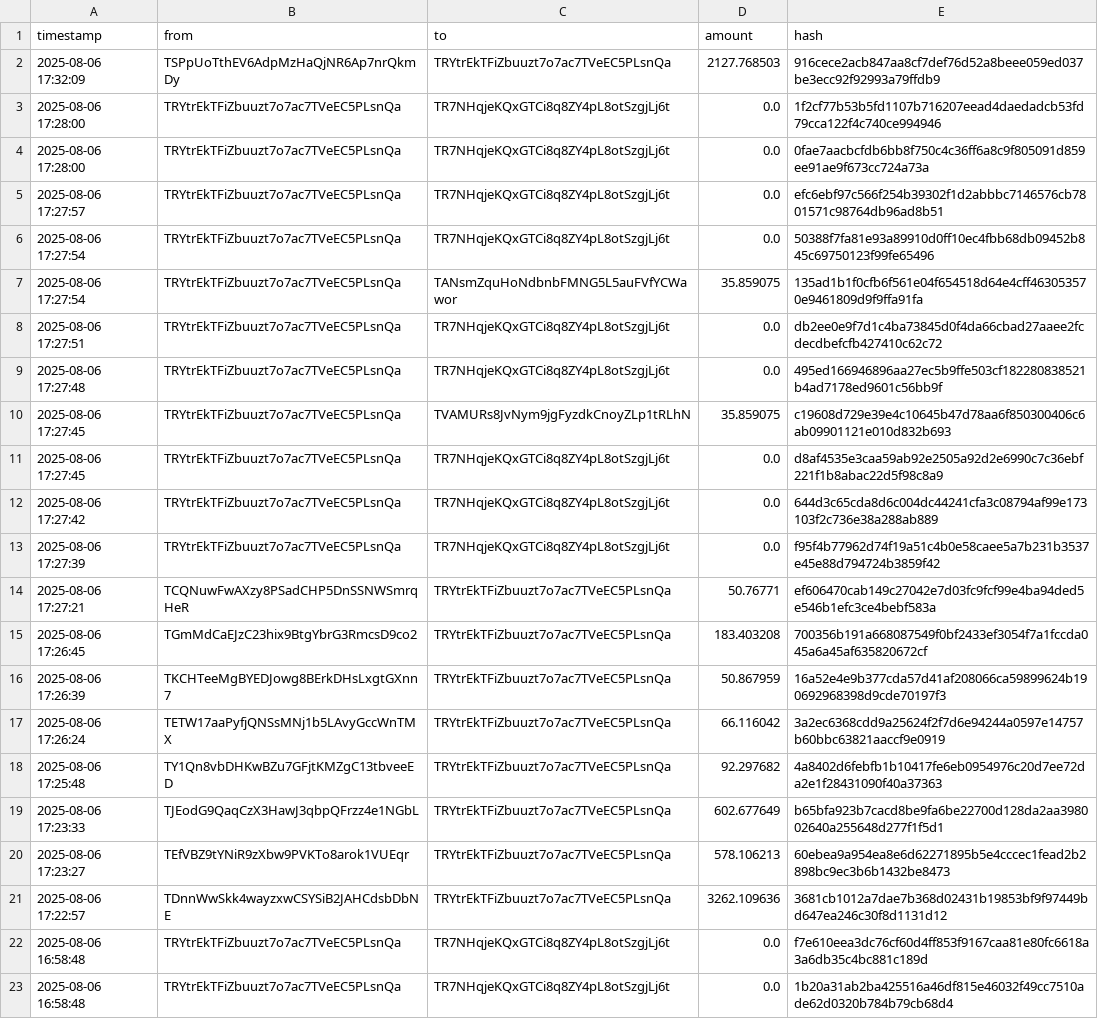
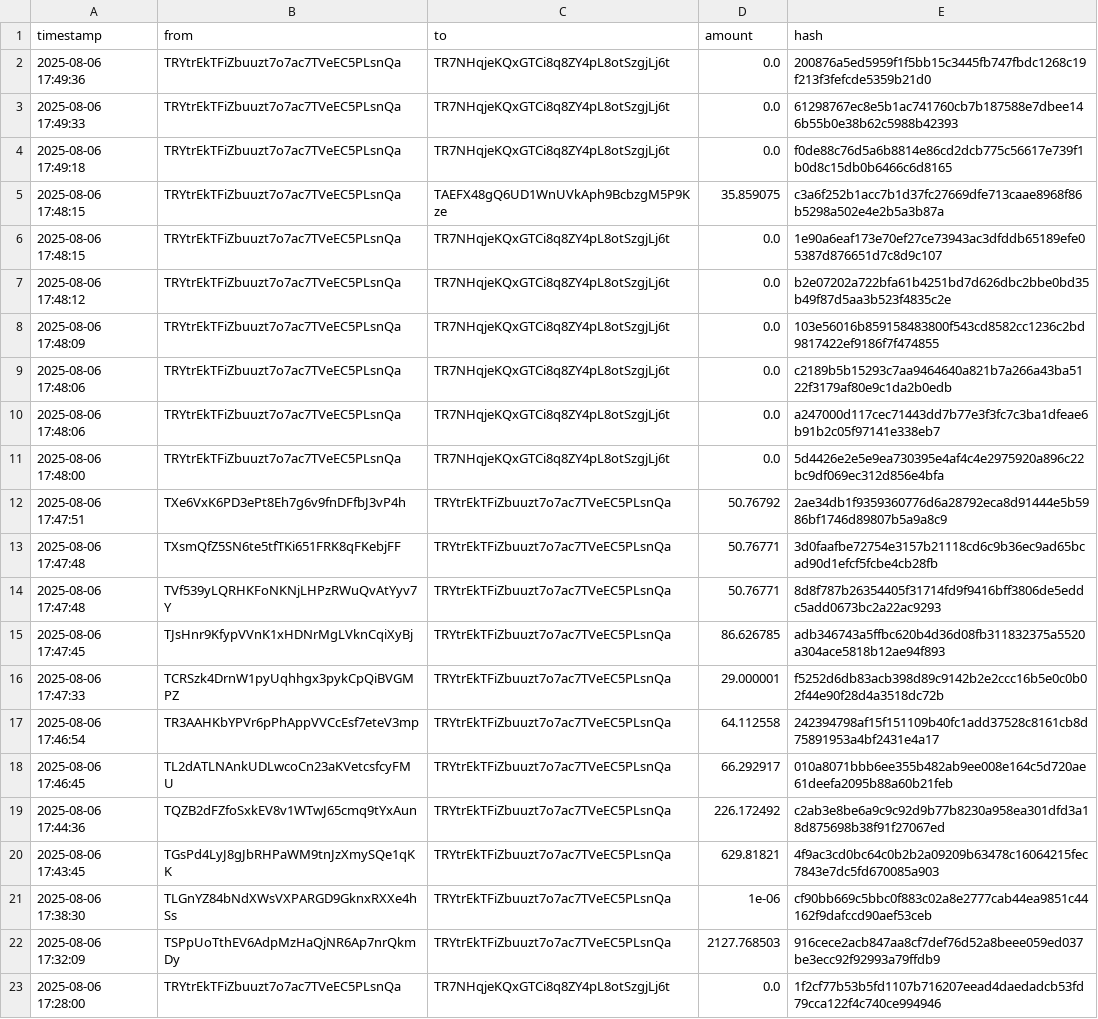
Before and after one commit to Lexsuss/tron-wallet-monitor, a CSV file: data/wallet_TRYtrE.csv, drawn as a sheet; only a part is shown; the shorter side is filled out with more unchanged rows; the diff names each change by its address in the sheet, - before the commit and + after, or states it on an @@ line.

```diff
--- a/data/wallet_TRYtrE.csv
+++ b/data/wallet_TRYtrE.csv
+row 2: 2025-08-06 17:49:36 | TRYtrEkTFiZbuuzt7o7ac7TVeEC5PLsnQa | TR7NHqjeKQxGTCi8q8ZY4pL8otSzgjLj6t | 0.0 | 200876a5ed5959f1f5bb15c3445fb747fbdc1268c19f213f3fefcde5359b21d0
+row 3: 2025-08-06 17:49:33 | TRYtrEkTFiZbuuzt7o7ac7TVeEC5PLsnQa | TR7NHqjeKQxGTCi8q8ZY4pL8otSzgjLj6t | 0.0 | 61298767ec8e5b1ac741760cb7b187588e7dbee146b55b0e38b62c5988b42393
+row 4: 2025-08-06 17:49:18 | TRYtrEkTFiZbuuzt7o7ac7TVeEC5PLsnQa | TR7NHqjeKQxGTCi8q8ZY4pL8otSzgjLj6t | 0.0 | f0de88c76d5a6b8814e86cd2dcb775c56617e739f1b0d8c15db0b6466c6d8165
+row 5: 2025-08-06 17:48:15 | TRYtrEkTFiZbuuzt7o7ac7TVeEC5PLsnQa | TAEFX48gQ6UD1WnUVkAph9BcbzgM5P9Kze | 35.859075 | c3a6f252b1acc7b1d37fc27669dfe713caae8968f86b5298a502e4e2b5a3b87a
+row 6: 2025-08-06 17:48:15 | TRYtrEkTFiZbuuzt7o7ac7TVeEC5PLsnQa | TR7NHqjeKQxGTCi8q8ZY4pL8otSzgjLj6t | 0.0 | 1e90a6eaf173e70ef27ce73943ac3dfddb65189efe05387d876651d7c8d9c107
+row 7: 2025-08-06 17:48:12 | TRYtrEkTFiZbuuzt7o7ac7TVeEC5PLsnQa | TR7NHqjeKQxGTCi8q8ZY4pL8otSzgjLj6t | 0.0 | b2e07202a722bfa61b4251bd7d626dbc2bbe0bd35b49f87d5aa3b523f4835c2e
+row 8: 2025-08-06 17:48:09 | TRYtrEkTFiZbuuzt7o7ac7TVeEC5PLsnQa | TR7NHqjeKQxGTCi8q8ZY4pL8otSzgjLj6t | 0.0 | 103e56016b859158483800f543cd8582cc1236c2bd9817422ef9186f7f474855
+row 9: 2025-08-06 17:48:06 | TRYtrEkTFiZbuuzt7o7ac7TVeEC5PLsnQa | TR7NHqjeKQxGTCi8q8ZY4pL8otSzgjLj6t | 0.0 | c2189b5b15293c7aa9464640a821b7a266a43ba5122f3179af80e9c1da2b0edb
+row 10: 2025-08-06 17:48:06 | TRYtrEkTFiZbuuzt7o7ac7TVeEC5PLsnQa | TR7NHqjeKQxGTCi8q8ZY4pL8otSzgjLj6t | 0.0 | a247000d117cec71443dd7b77e3f3fc7c3ba1dfeae6b91b2c05f97141e338eb7
+row 11: 2025-08-06 17:48:00 | TRYtrEkTFiZbuuzt7o7ac7TVeEC5PLsnQa | TR7NHqjeKQxGTCi8q8ZY4pL8otSzgjLj6t | 0.0 | 5d4426e2e5e9ea730395e4af4c4e2975920a896c22bc9df069ec312d856e4bfa
+row 12: 2025-08-06 17:47:51 | TXe6VxK6PD3ePt8Eh7g6v9fnDFfbJ3vP4h | TRYtrEkTFiZbuuzt7o7ac7TVeEC5PLsnQa | 50.76792 | 2ae34db1f9359360776d6a28792eca8d91444e5b5986bf1746d89807b5a9a8c9
+row 13: 2025-08-06 17:47:48 | TXsmQfZ5SN6te5tfTKi651FRK8qFKebjFF | TRYtrEkTFiZbuuzt7o7ac7TVeEC5PLsnQa | 50.76771 | 3d0faafbe72754e3157b21118cd6c9b36ec9ad65bcad90d1efcf5fcbe4cb28fb
+row 14: 2025-08-06 17:47:48 | TVf539yLQRHKFoNKNjLHPzRWuQvAtYyv7Y | TRYtrEkTFiZbuuzt7o7ac7TVeEC5PLsnQa | 50.76771 | 8d8f787b26354405f31714fd9f9416bff3806de5eddc5add0673bc2a22ac9293
+row 15: 2025-08-06 17:47:45 | TJsHnr9KfypVVnK1xHDNrMgLVknCqiXyBj | TRYtrEkTFiZbuuzt7o7ac7TVeEC5PLsnQa | 86.626785 | adb346743a5ffbc620b4d36d08fb311832375a5520a304ace5818b12ae94f893
+row 16: 2025-08-06 17:47:33 | TCRSzk4DrnW1pyUqhhgx3pykCpQiBVGMPZ | TRYtrEkTFiZbuuzt7o7ac7TVeEC5PLsnQa | 29.000001 | f5252d6db83acb398d89c9142b2e2ccc16b5e0c0b02f44e90f28d4a3518dc72b
+row 17: 2025-08-06 17:46:54 | TR3AAHKbYPVr6pPhAppVVCcEsf7eteV3mp | TRYtrEkTFiZbuuzt7o7ac7TVeEC5PLsnQa | 64.112558 | 242394798af15f151109b40fc1add37528c8161cb8d75891953a4bf2431e4a17
+row 18: 2025-08-06 17:46:45 | TL2dATLNAnkUDLwcoCn23aKVetcsfcyFMU | TRYtrEkTFiZbuuzt7o7ac7TVeEC5PLsnQa | 66.292917 | 010a8071bbb6ee355b482ab9ee008e164c5d720ae61deefa2095b88a60b21feb
+row 19: 2025-08-06 17:44:36 | TQZB2dFZfoSxkEV8v1WTwJ65cmq9tYxAun | TRYtrEkTFiZbuuzt7o7ac7TVeEC5PLsnQa | 226.172492 | c2ab3e8be6a9c9c92d9b77b8230a958ea301dfd3a18d875698b38f91f27067ed
+row 20: 2025-08-06 17:43:45 | TGsPd4LyJ8gJbRHPaWM9tnJzXmySQe1qKK | TRYtrEkTFiZbuuzt7o7ac7TVeEC5PLsnQa | 629.81821 | 4f9ac3cd0bc64c0b2b2a09209b63478c16064215fec7843e7dc5fd670085a903
+row 21: 2025-08-06 17:38:30 | TLGnYZ84bNdXWsVXPARGD9GknxRXXe4hSs | TRYtrEkTFiZbuuzt7o7ac7TVeEC5PLsnQa | 1e-06 | cf90bb669c5bbc0f883c02a8e2777cab44ea9851c44162f9dafccd90aef53ceb
```
